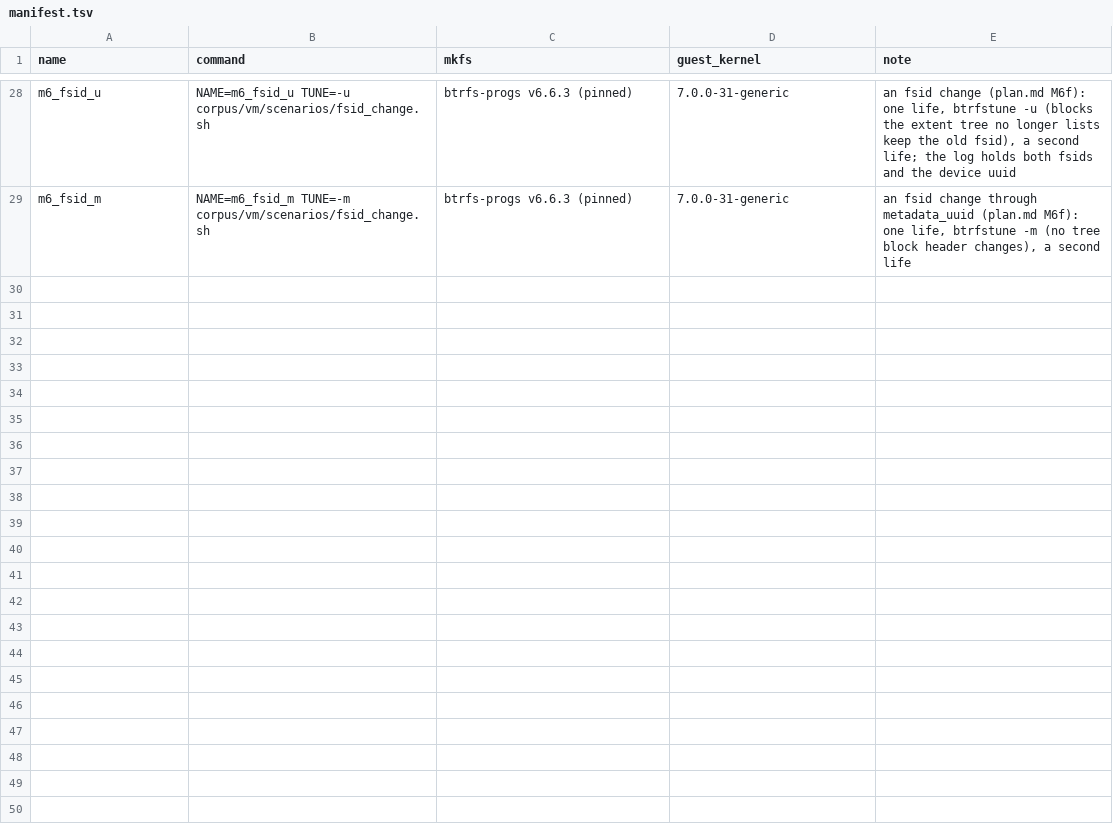
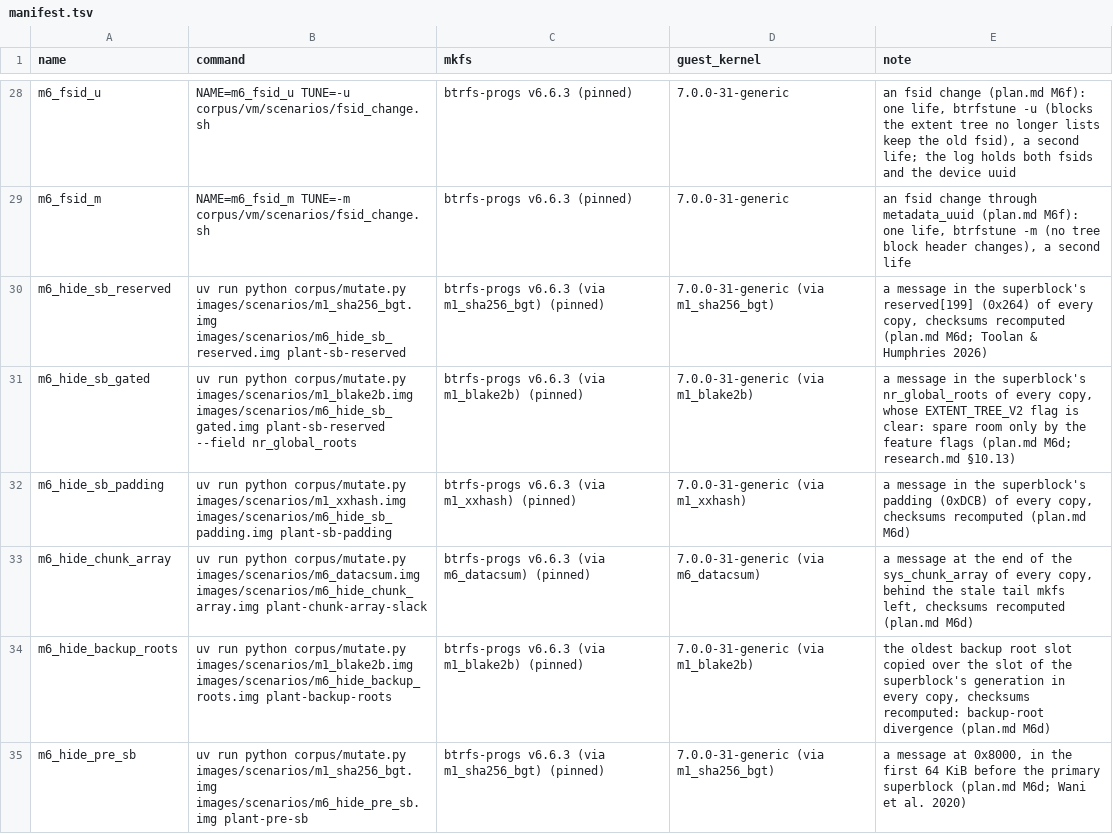
Before and after one commit to vishwajitsarnobat/btrfs-forensics, a TSV file: corpus/manifest.tsv, drawn as a sheet; only a part is shown, gaps mark what is left out; the diff covers the shown part only.

Commit message:
Add the planted hiding images and a guest scenario with a U+FEFF snapshot in .lib32

```diff
--- a/corpus/manifest.tsv
+++ b/corpus/manifest.tsv
@@ -29 +29,7 @@ m6_fsid_u	NAME=m6_fsid_u TUNE=-u corpus/vm/scenarios/fsid_change.sh	btrfs-progs
 m6_fsid_m	NAME=m6_fsid_m TUNE=-m corpus/vm/scenarios/fsid_change.sh	btrfs-progs v6.6.3 (pinned)	7.0.0-31-generic	an fsid change through metadata_uuid (plan.md M6f): one life, btrfstune -m (no tree block header changes), a second life
+m6_hide_sb_reserved	uv run python corpus/mutate.py images/scenarios/m1_sha256_bgt.img images/scenarios/m6_hide_sb_reserved.img plant-sb-reserved	btrfs-progs v6.6.3 (via m1_sha256_bgt) (pinned)	7.0.0-31-generic (via m1_sha256_bgt)	a message in the superblock's reserved[199] (0x264) of every copy, checksums recomputed (plan.md M6d; Toolan & Humphries 2026)
+m6_hide_sb_gated	uv run python corpus/mutate.py images/scenarios/m1_blake2b.img images/scenarios/m6_hide_sb_gated.img plant-sb-reserved --field nr_global_roots	btrfs-progs v6.6.3 (via m1_blake2b) (pinned)	7.0.0-31-generic (via m1_blake2b)	a message in the superblock's nr_global_roots of every copy, whose EXTENT_TREE_V2 flag is clear: spare room only by the feature flags (plan.md M6d; research.md §10.13)
+m6_hide_sb_padding	uv run python corpus/mutate.py images/scenarios/m1_xxhash.img images/scenarios/m6_hide_sb_padding.img plant-sb-padding	btrfs-progs v6.6.3 (via m1_xxhash) (pinned)	7.0.0-31-generic (via m1_xxhash)	a message in the superblock's padding (0xDCB) of every copy, checksums recomputed (plan.md M6d)
+m6_hide_chunk_array	uv run python corpus/mutate.py images/scenarios/m6_datacsum.img images/scenarios/m6_hide_chunk_array.img plant-chunk-array-slack	btrfs-progs v6.6.3 (via m6_datacsum) (pinned)	7.0.0-31-generic (via m6_datacsum)	a message at the end of the sys_chunk_array of every copy, behind the stale tail mkfs left, checksums recomputed (plan.md M6d)
+m6_hide_backup_roots	uv run python corpus/mutate.py images/scenarios/m1_blake2b.img images/scenarios/m6_hide_backup_roots.img plant-backup-roots	btrfs-progs v6.6.3 (via m1_blake2b) (pinned)	7.0.0-31-generic (via m1_blake2b)	the oldest backup root slot copied over the slot of the superblock's generation in every copy, checksums recomputed: backup-root divergence (plan.md M6d)
+m6_hide_pre_sb	uv run python corpus/mutate.py images/scenarios/m1_sha256_bgt.img images/scenarios/m6_hide_pre_sb.img plant-pre-sb	btrfs-progs v6.6.3 (via m1_sha256_bgt) (pinned)	7.0.0-31-generic (via m1_sha256_bgt)	a message at 0x8000, in the first 64 KiB before the primary superblock (plan.md M6d; Wani et al. 2020)
```
Also changed, not shown: 6 added rows elsewhere in this file, 1 other file.
